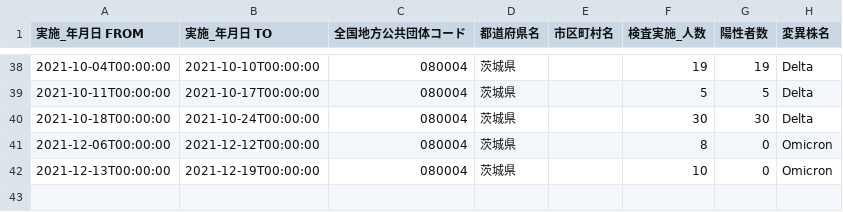
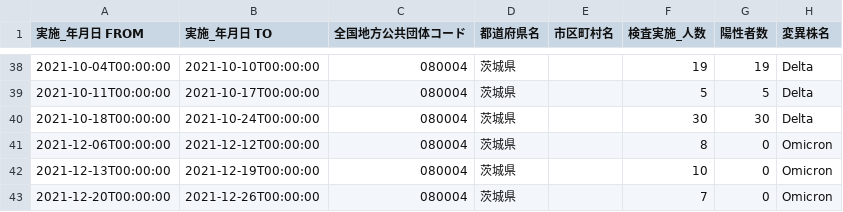
Before and after one commit to a01sa01to/my-website, a CSV file: opendata/data/covid19_ibaraki/080004_ibaraki_covid19_mutant_test_people.csv, drawn as a sheet; only a part is shown, gaps mark what is left out; the diff names each change by its address in the sheet, - before the commit and + after, or states it on an @@ line.

```diff
--- a/opendata/data/covid19_ibaraki/080004_ibaraki_covid19_mutant_test_people.csv
+++ b/opendata/data/covid19_ibaraki/080004_ibaraki_covid19_mutant_test_people.csv
+row 43: 2021-12-20T00:00:00 | 2021-12-26T00:00:00 | 080004 | 茨城県 |  | 7 | 0 | Omicron
```
Also changed, not shown: opendata/data/covid19_ibaraki/080004_ibaraki_covid19_recovered_number.csv, 18 other files.
